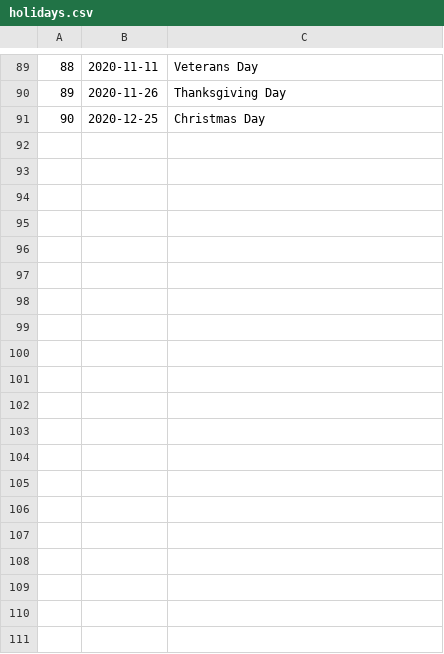
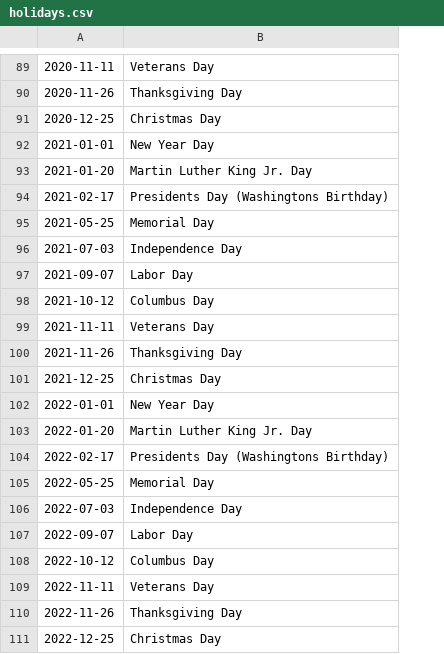
Before and after one commit to ShumilovAlexandr/FastAPI_stock_market, a CSV file: src/holidays.csv, drawn as a sheet; only a part is shown, gaps mark what is left out; removed rows and columns are numbered as before the commit, all else as after; the diff covers the shown part only; the diff names each change by its address in the sheet, - before the commit and + after, or states it on an @@ line.

```diff
--- a/src/holidays.csv
+++ b/src/holidays.csv
-column A, rows 89-91: 88 | 89 | 90
+row 92: 2021-01-01 | New Year Day
+row 93: 2021-01-20 | Martin Luther King Jr. Day
+row 94: 2021-02-17 | Presidents Day (Washingtons Birthday)
+row 95: 2021-05-25 | Memorial Day
+row 96: 2021-07-03 | Independence Day
+row 97: 2021-09-07 | Labor Day
+row 98: 2021-10-12 | Columbus Day
+row 99: 2021-11-11 | Veterans Day
+row 100: 2021-11-26 | Thanksgiving Day
+row 101: 2021-12-25 | Christmas Day
+row 102: 2022-01-01 | New Year Day
+row 103: 2022-01-20 | Martin Luther King Jr. Day
+row 104: 2022-02-17 | Presidents Day (Washingtons Birthday)
+row 105: 2022-05-25 | Memorial Day
+row 106: 2022-07-03 | Independence Day
+row 107: 2022-09-07 | Labor Day
+row 108: 2022-10-12 | Columbus Day
+row 109: 2022-11-11 | Veterans Day
+row 110: 2022-11-26 | Thanksgiving Day
+row 111: 2022-12-25 | Christmas Day
```
Also changed, not shown: 31 added rows and 1 removed row elsewhere in this file, 1 other file.
